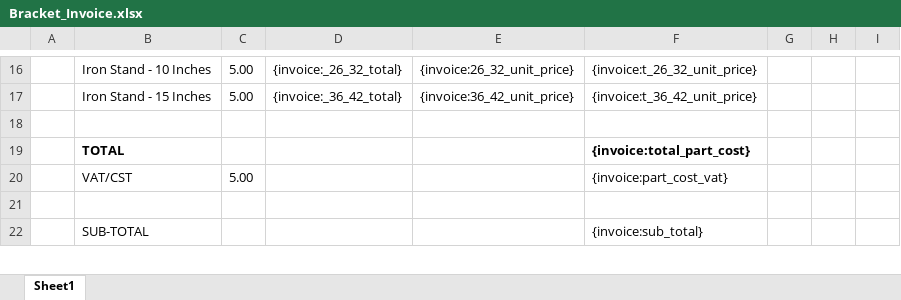
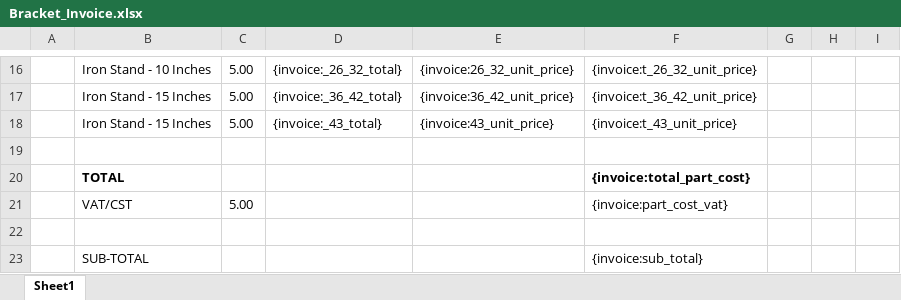
Before and after one commit to 247around-DeepakSharma/Deepak, an Excel workbook: application/controllers/excel-templates/Bracket_Invoice.xlsx, sheet Sheet1, drawn as a sheet; only a part is shown, gaps mark what is left out; values as stored, in another font and other column widths than the file's, no borders; the diff names each change by its address in the sheet, - before the commit and + after, or states it on an @@ line.

Commit message:
brackets greater than 43 inch added

```diff
--- a/application/controllers/excel-templates/Bracket_Invoice.xlsx (sheet Sheet1)
+++ b/application/controllers/excel-templates/Bracket_Invoice.xlsx (sheet Sheet1)
+row 18:  | Iron Stand - 15 Inches | 5.00 | {invoice:_43_total} | {invoice:43_unit_price} | {invoice:t_43_unit_price}
```
Also changed, not shown: 15 other files.
